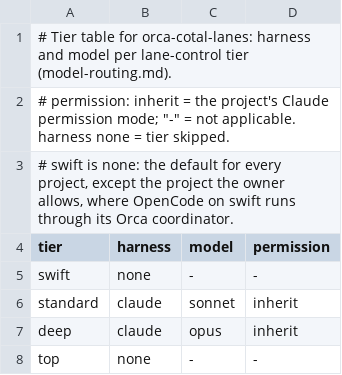
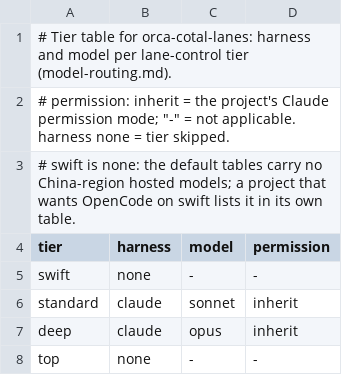
Before and after one commit to osterbergsimon/lane-control, a TSV file: orchestrators/orca-cotal/templates/lanes.tsv, drawn as a sheet.

Commit message:
GEN-1 simplify: names out of the repo and nothing else (lc-c4y)
Take out the model-policy machinery added in this PR (the machine.conf restriction and
gateway lines, the vendor list, the allow-list, lane-tier --restricted and --model changes,
machine-setup asking lane-tier, the new refusal texts). lane-tier, project-setup and
machine-setup are as at ac1c61c except where they named a project. The rule lives in each
project's own tier table (outside the repo); the default tables carry no China-region
hosted models. Kept: the content test for private names with its CI skip, and the
CI-run name checks with made-up names.

```diff
--- a/orchestrators/orca-cotal/templates/lanes.tsv
+++ b/orchestrators/orca-cotal/templates/lanes.tsv
@@ -2,3 +2,3 @@
 # permission: inherit = the project's Claude permission mode; "-" = not applicable. harness none = tier skipped.
-# swift is none: the default for every project, except the project the owner allows, where OpenCode on swift runs through its Orca coordinator.
+# swift is none: the default tables carry no China-region hosted models; a project that wants OpenCode on swift lists it in its own table.
 tier	harness	model	permission
```
Also changed, not shown: 16 other files.
